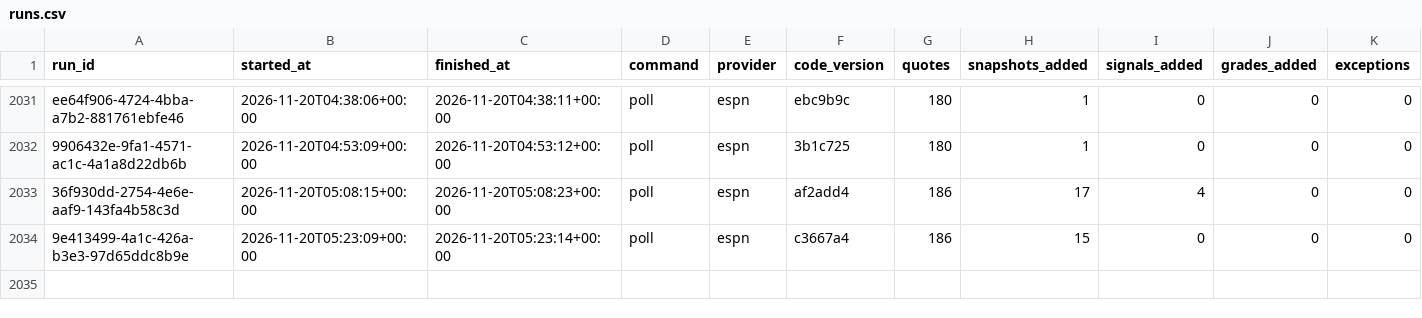
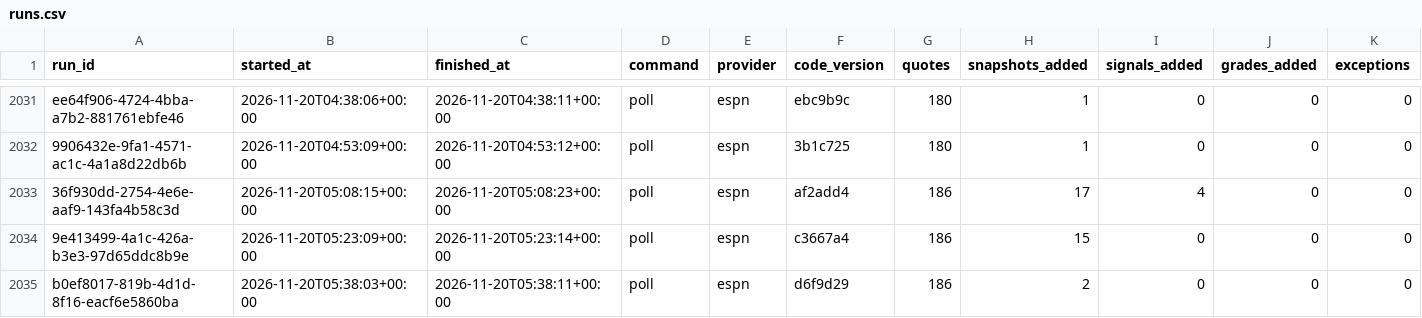
Before and after one commit to EdgeCash/Atlas, a CSV file: tracking/runs.csv, drawn as a sheet; only a part is shown, gaps mark what is left out; rows hold the shown columns only; the diff names each change by its address in the sheet, - before the commit and + after, or states it on an @@ line.

```diff
--- a/tracking/runs.csv
+++ b/tracking/runs.csv
+row 2035: b0ef8017-819b-4d1d-8f16-eacf6e5860ba | 2026-11-20T05:38:03+00:00 | 2026-11-20T05:38:11+00:00 | poll | espn | d6f9d29 | 186 | 2 | 0 | 0 | 0
```
Also changed, not shown: tracking/card_grades.csv, tracking/games.csv, 11 other files.
